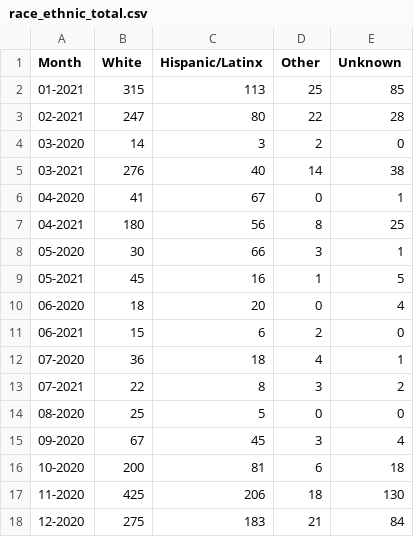
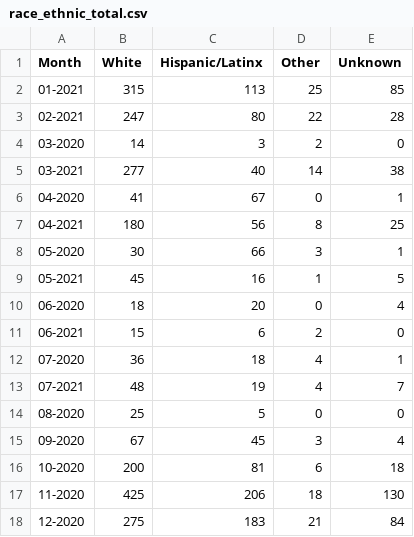
Before and after one commit to SCPHCovid19Data/weekly_report, a CSV file: race_ethnic_total.csv, drawn as a sheet.

```diff
--- a/race_ethnic_total.csv
+++ b/race_ethnic_total.csv
@@ -4,3 +4,3 @@
 "03-2020",14,3,2,0
-"03-2021",276,40,14,38
+"03-2021",277,40,14,38
 "04-2020",41,67,0,1
@@ -12,3 +12,3 @@
 "07-2020",36,18,4,1
-"07-2021",22,8,3,2
+"07-2021",48,19,4,7
 "08-2020",25,5,0,0
```
Also changed, not shown: 7day_incidence_dotplot_eng.csv, age_total.csv, 15 other files.
